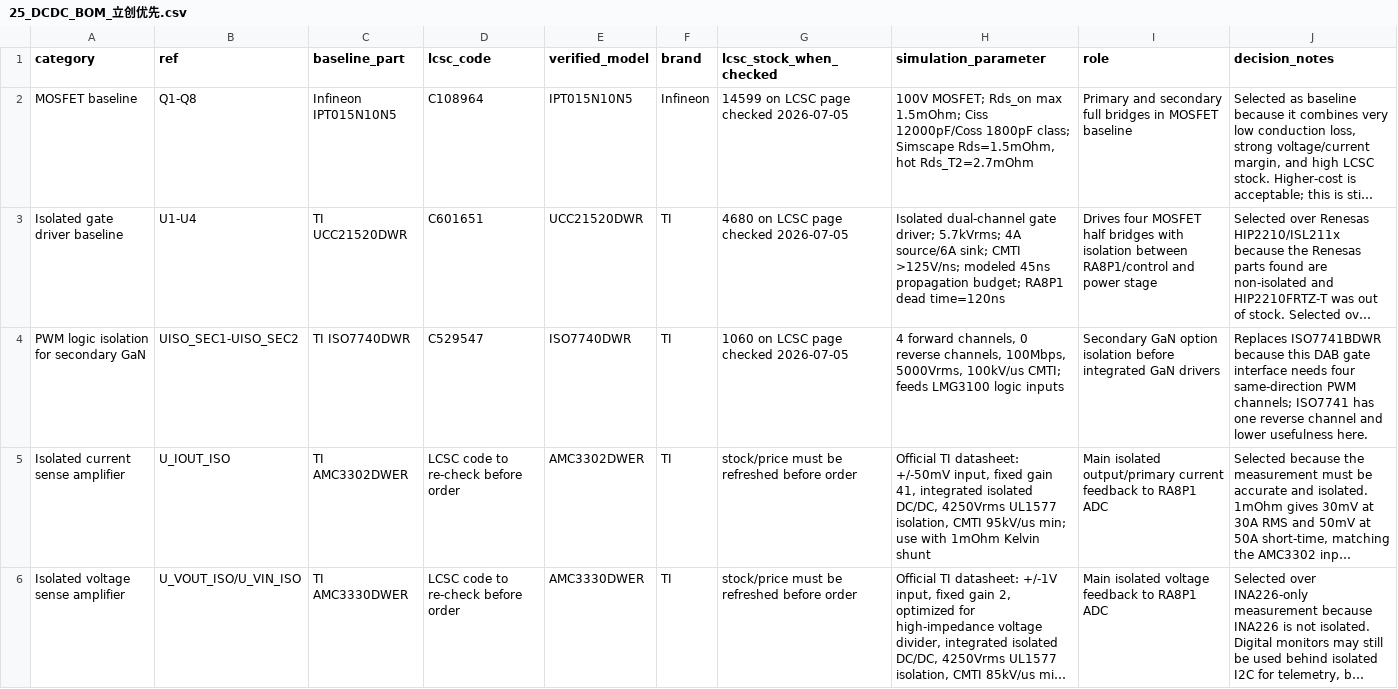
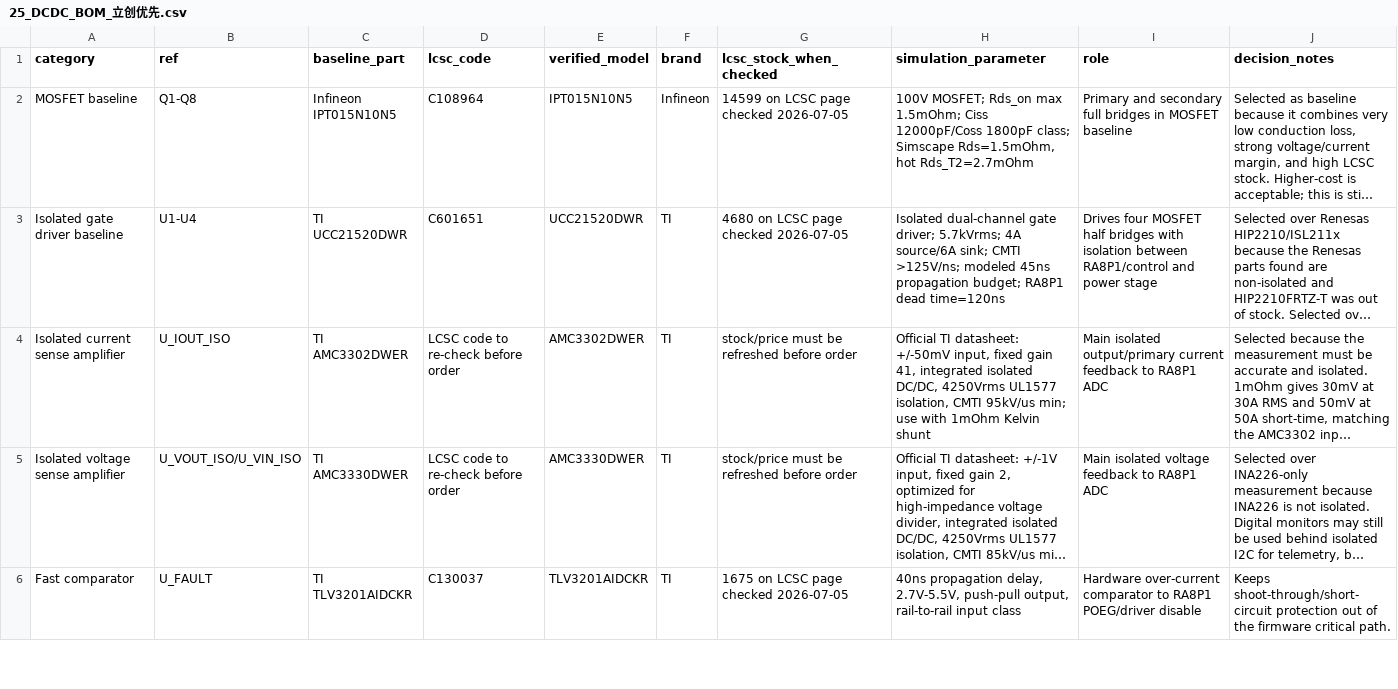
Before and after one commit to ryule5158/DAB_DCDC, a CSV file: DAB_RA8P1_PCB_Notes/25_DCDC_BOM_立创优先.csv, drawn as a sheet; only a part is shown; the shorter side is filled out with more unchanged rows; long unchanged cells end in …; the diff covers the shown part only; the diff names each change by its address in the sheet, - before the commit and + after, or states it on an @@ line.

```diff
--- a/DAB_RA8P1_PCB_Notes/25_DCDC_BOM_立创优先.csv
+++ b/DAB_RA8P1_PCB_Notes/25_DCDC_BOM_立创优先.csv
-row 4: PWM logic isolation for secondary GaN | UISO_SEC1-UISO_SEC2 | TI ISO7740DWR | C529547 | ISO7740DWR | TI | 1060 on LCSC page checked 2026-07-05 | 4 forward channels, 0 reverse channels, 100Mbps, 5000Vrms, 100kV/us CMTI; feeds LMG3100 logic inputs | Secondary GaN option isolation before integrated GaN drivers | Replaces ISO7741BDWR because this DAB gate interface needs four same-direction PWM channels; ISO7741 has one reverse channel and lower usefulness here.
```
Also changed, not shown: 3 removed rows and 2 edited cells elsewhere in this file, DAB_RA8P1_PCB_Notes/FINAL_LCSC_SELECTION_AUDIT.csv, DAB_RA8P1_PCB_Notes/FINAL_SIM_BOM_PARAMS.csv, 18 other files.
